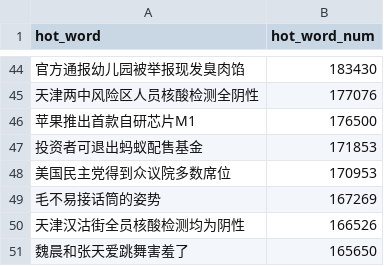
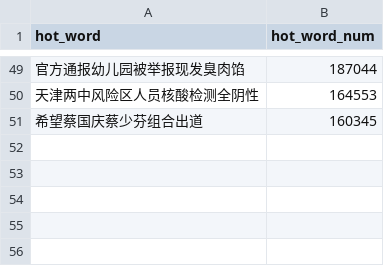
Before and after one commit to wuwe1/weibo-trends-archive, a CSV file: weibo-trends.csv, drawn as a sheet; only a part is shown, gaps mark what is left out; the diff covers the shown part only.

```diff
--- a/weibo-trends.csv
+++ b/weibo-trends.csv
@@ -44,8 +49,3 @@
-"官方通报幼儿园被举报现发臭肉馅","183430"
-"天津两中风险区人员核酸检测全阴性","177076"
-"苹果推出首款自研芯片M1","176500"
-"投资者可退出蚂蚁配售基金","171853"
-"美国民主党得到众议院多数席位","170953"
-"毛不易接话筒的姿势","167269"
-"天津汉沽街全员核酸检测均为阴性","166526"
-"魏晨和张天爱跳舞害羞了","165650"
+"官方通报幼儿园被举报现发臭肉馅","187044"
+"天津两中风险区人员核酸检测全阴性","164553"
+"希望蔡国庆蔡少芬组合出道","160345"
```
Also changed, not shown: 25 added rows, 20 removed rows and 22 edited cells elsewhere in this file, 1 other file.
